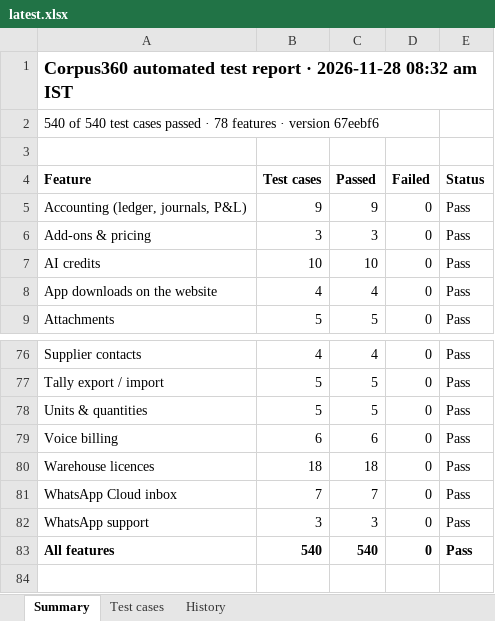
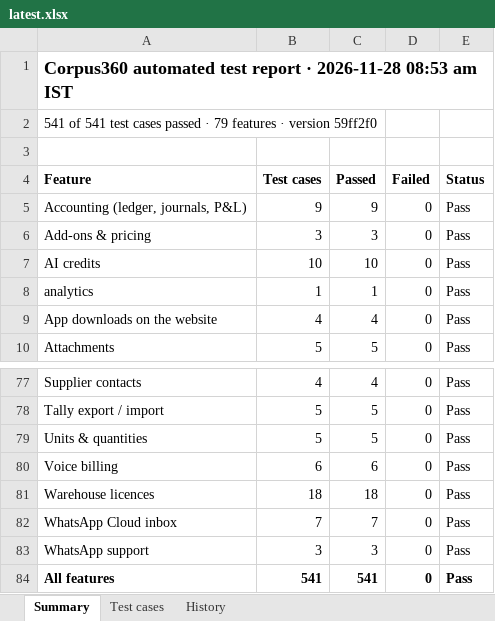
Before and after one commit to Janani-asokan/zohobooks, an Excel workbook: latest.xlsx, sheet Summary, drawn as a sheet; only a part is shown, gaps mark what is left out; values as stored, in another font and other column widths than the file's, no borders; addresses are those after the commit; the diff names each change by its address in the sheet, - before the commit and + after, or states it on an @@ line.

Commit message:
Test report 2026-11-28 for 59ff2f0

```diff
--- a/latest.xlsx (sheet Summary)
+++ b/latest.xlsx (sheet Summary)
-A1 (Feature): …· 2026-11-28 08:32 am IST
+A1 (Feature): …· 2026-11-28 08:53 am IST
-A2 (Feature): 540 of 540 test cases passed · 78 features · version 67eebf6
+A2 (Feature): 541 of 541 test cases passed · 79 features · version 59ff2f0
+row 8: analytics | 1 | 1 | 0 | Pass
-B84 (Test cases): 540
+B84 (Test cases): 541
-C84 (Passed): 540
+C84 (Passed): 541
```
Also changed, not shown: sheet Test cases, sheet History, test-report-2026-11-28.xlsx, 1 other file.
